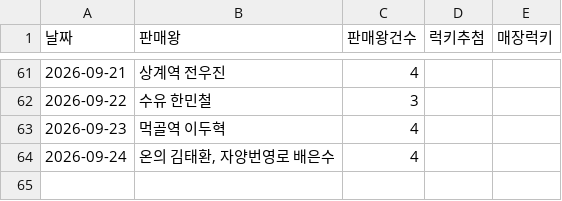
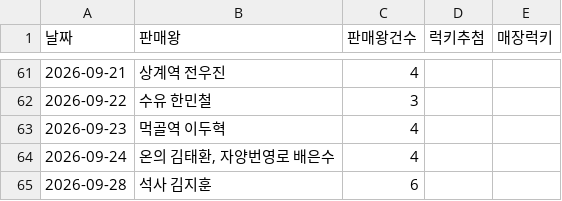
Before and after one commit to khbae0101/GD_opening_bot, a CSV file: data/award_results.csv, drawn as a sheet; only a part is shown, gaps mark what is left out; the diff names each change by its address in the sheet, - before the commit and + after, or states it on an @@ line.

```diff
--- a/data/award_results.csv
+++ b/data/award_results.csv
+row 65: 2026-09-28 | 석사 김지훈 | 6
```
Also changed, not shown: data/daily_sales.csv, 1 other file.
